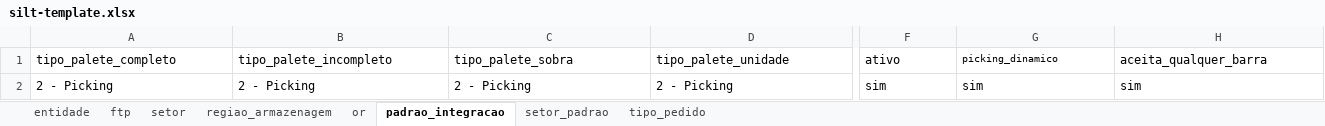
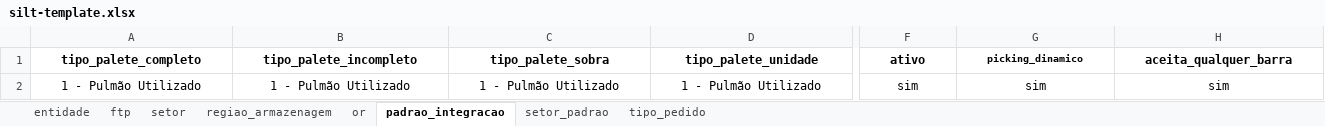
Before and after one commit to LFSOFTWARE/infra-aauto, an Excel workbook: infraAuto/silt-template.xlsx, sheet padrao_integracao, drawn as a sheet; only a part is shown, gaps mark what is left out; values as stored, in another font and other column widths than the file's, no borders; the diff covers the shown part only; the diff names each change by its address in the sheet, - before the commit and + after, or states it on an @@ line.

```diff
--- a/infraAuto/silt-template.xlsx (sheet padrao_integracao)
+++ b/infraAuto/silt-template.xlsx (sheet padrao_integracao)
@@ A1:H1 bold: off → on, alignment: left → center @@
-A2 (tipo_palete_completo): 2 - Picking
+A2 (tipo_palete_completo): 1 - Pulmão Utilizado
-A2:D2 alignment: left
+A2:D2 alignment: center
-B2 (tipo_palete_incompleto): 2 - Picking
+B2 (tipo_palete_incompleto): 1 - Pulmão Utilizado
-C2 (tipo_palete_sobra): 2 - Picking
+C2 (tipo_palete_sobra): 1 - Pulmão Utilizado
-D2 (tipo_palete_unidade): 2 - Picking
+D2 (tipo_palete_unidade): 1 - Pulmão Utilizado
-F2:H2 alignment: left
+F2:H2 alignment: center
```
Also changed, not shown: cell formats elsewhere in this sheet, sheet setor, sheet entidade, sheet ftp, sheet tipo_pedido, sheet regiao_armazenagem, sheet or, 1 more sheet, infraAuto/silt-template-teste.xlsx, 2 other files.
